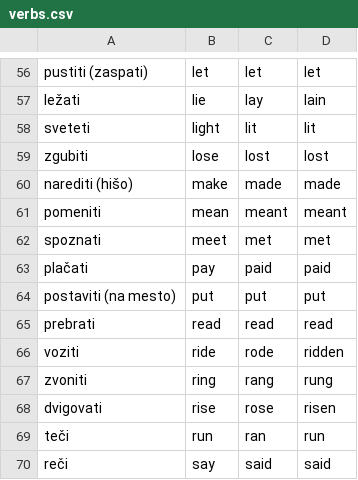
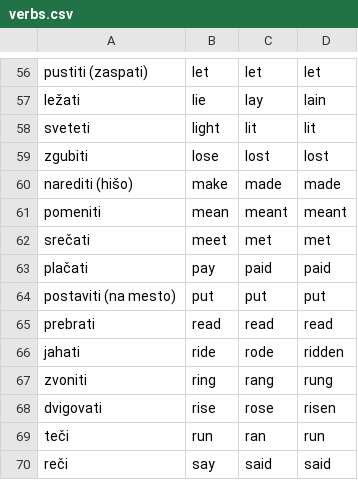
Before and after one commit to lovroterseglav/School-Verbs, a CSV file: ang/verbs.csv, drawn as a sheet; only a part is shown, gaps mark what is left out.

Commit message:
fix

```diff
--- a/ang/verbs.csv
+++ b/ang/verbs.csv
@@ -61,3 +61,3 @@ narediti (hišo),make,made,made
 pomeniti,mean,meant,meant
-spoznati,meet,met,met
+srečati,meet,met,met
 plačati,pay,paid,paid
@@ -65,3 +65,3 @@ postaviti (na mesto),put,put,put
 prebrati,read,read,read
-voziti,ride,rode,ridden
+jahati,ride,rode,ridden
 zvoniti,ring,rang,rung
```
